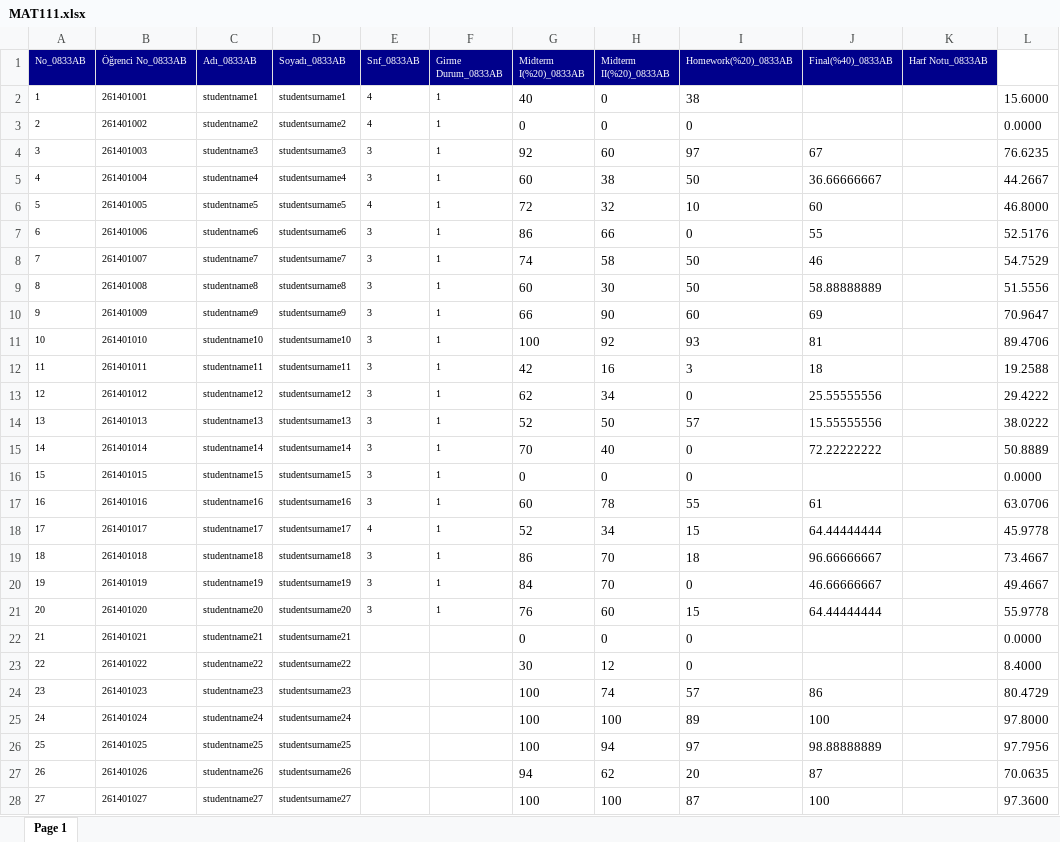
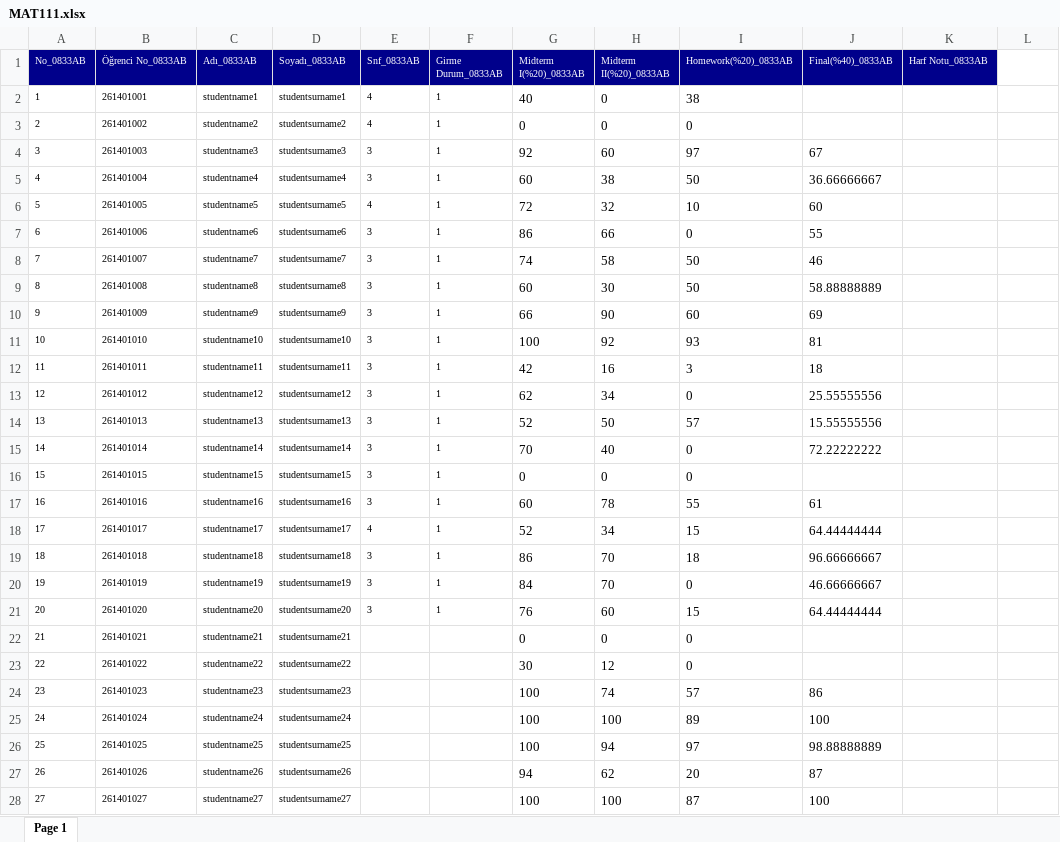
Before and after one commit to ysferen/StudentEvaluationSystem, an Excel workbook: docs/data/presentation/MAT111.xlsx, sheet Page 1, drawn as a sheet; only a part is shown; values as stored, in another font and other column widths than the file's, no borders; the diff covers the shown part only; the diff names each change by its address in the sheet, - before the commit and + after, or states it on an @@ line.

```diff
--- a/docs/data/presentation/MAT111.xlsx (sheet Page 1)
+++ b/docs/data/presentation/MAT111.xlsx (sheet Page 1)
-L2: 15.6000
+L2: (empty)
-L3: 0.0000
+L3: (empty)
-L4: 76.6235
+L4: (empty)
-L5: 44.2667
+L5: (empty)
-L6: 46.8000
+L6: (empty)
-L7: 52.5176
+L7: (empty)
-L8: 54.7529
+L8: (empty)
-L9: 51.5556
+L9: (empty)
-L10: 70.9647
+L10: (empty)
-L11: 89.4706
+L11: (empty)
-L12: 19.2588
+L12: (empty)
-L13: 29.4222
+L13: (empty)
-L14: 38.0222
+L14: (empty)
-L15: 50.8889
+L15: (empty)
-L16: 0.0000
+L16: (empty)
-L17: 63.0706
+L17: (empty)
-L18: 45.9778
+L18: (empty)
-L19: 73.4667
+L19: (empty)
-L20: 49.4667
+L20: (empty)
-L21: 55.9778
+L21: (empty)
-L22: 0.0000
+L22: (empty)
-L23: 8.4000
+L23: (empty)
-L24: 80.4729
+L24: (empty)
-L25: 97.8000
+L25: (empty)
-L26: 97.7956
+L26: (empty)
-L27: 70.0635
+L27: (empty)
-L28: 97.3600
+L28: (empty)
```
Also changed, not shown: 1 removed row and 118 edited cells elsewhere in this sheet, 15 other files.
